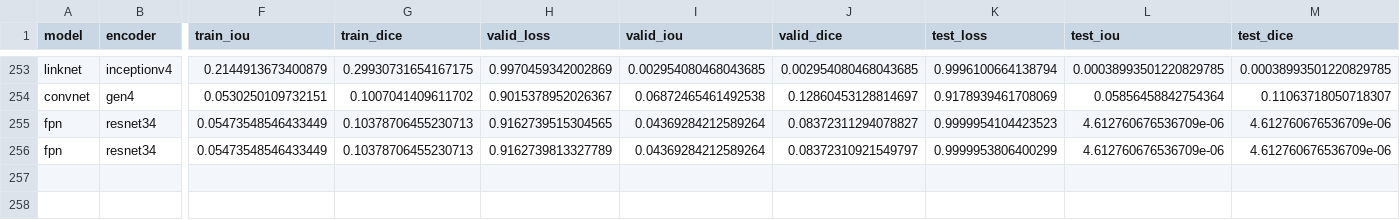
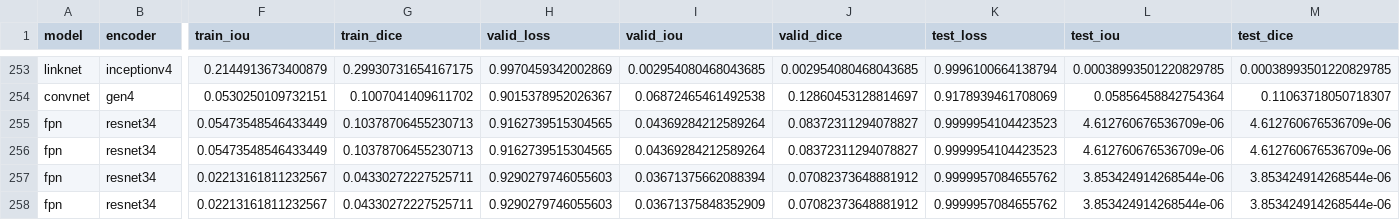
Before and after one commit to utegulovalmat/segmentation_models.pytorch, a CSV file: segmentation_models_pytorch/experiments/results.csv, drawn as a sheet; only a part is shown, gaps mark what is left out; rows hold the shown columns only; the diff names each change by its address in the sheet, - before the commit and + after, or states it on an @@ line.

```diff
--- a/segmentation_models_pytorch/experiments/results.csv
+++ b/segmentation_models_pytorch/experiments/results.csv
-H256 (valid_loss): 0.9162739813327789
+H256 (valid_loss): 0.9162739515304565
-J256 (valid_dice): 0.08372310921549797
+J256 (valid_dice): 0.08372311294078827
-K256 (test_loss): 0.9999953806400299
+K256 (test_loss): 0.9999954104423523
+row 257: fpn | resnet34 | 0.02213161811232567 | 0.04330272227525711 | 0.9290279746055603 | 0.03671375662088394 | 0.07082373648881912 | 0.9999957084655762 | 3.853424914268544e-06 | 3.853424914268544e-06
+row 258: fpn | resnet34 | 0.02213161811232567 | 0.04330272227525711 | 0.9290279746055603 | 0.03671375848352909 | 0.07082373648881912 | 0.9999957084655762 | 3.853424914268544e-06 | 3.853424914268544e-06
```
Also changed, not shown: segmentation_models_pytorch/experiments/pipeline.csv, 1 other file.
